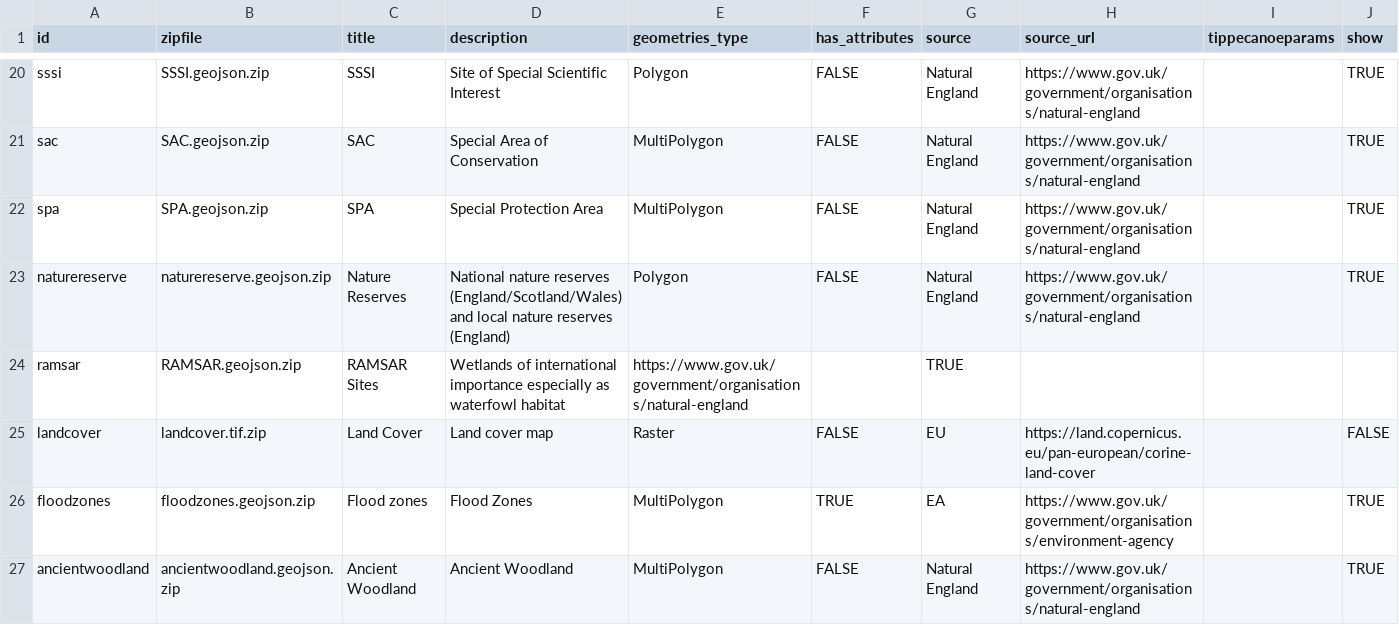
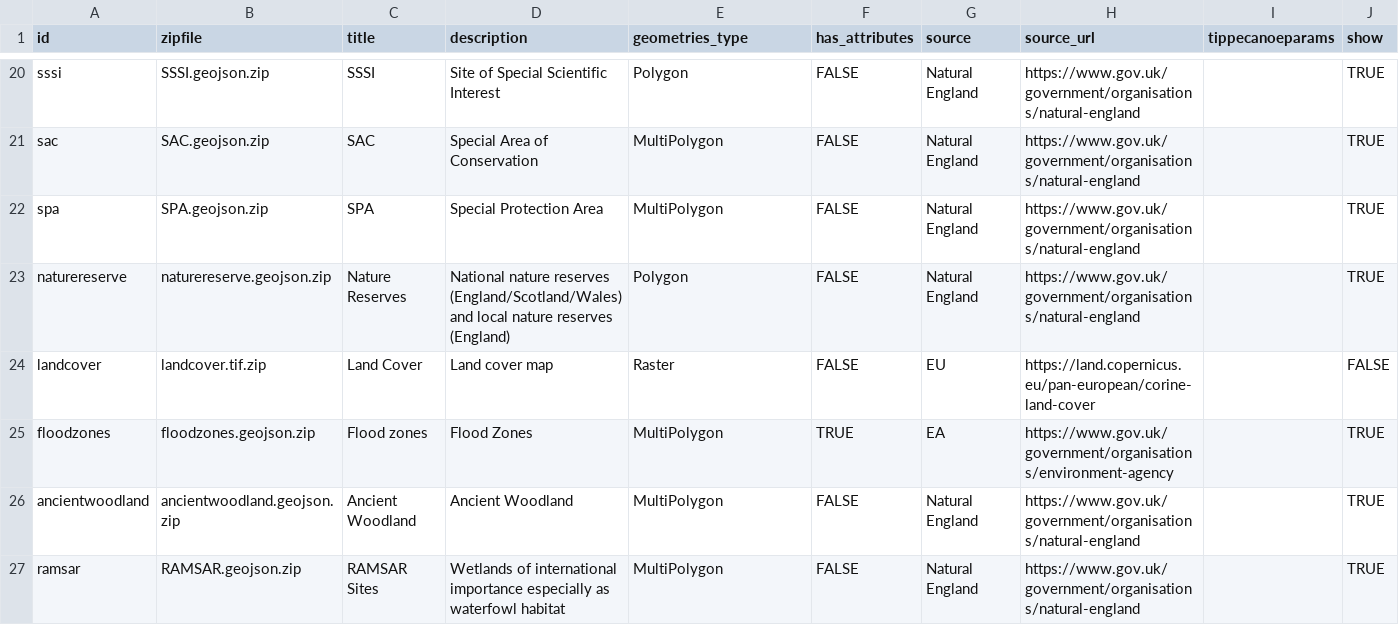
Before and after one commit to SDCA-tool/sdca-data, a CSV file: datasets.csv, drawn as a sheet; only a part is shown, gaps mark what is left out; removed rows and columns are numbered as before the commit, all else as after; the diff names each change by its address in the sheet, - before the commit and + after, or states it on an @@ line.

Commit message:
fix missing columns

```diff
--- a/datasets.csv
+++ b/datasets.csv
-row 24: ramsar | RAMSAR.geojson.zip | RAMSAR Sites | Wetlands of international importance especially as waterfowl habitat | https://www.gov.uk/government/organisations/natural-england |  | TRUE
+row 27: ramsar | RAMSAR.geojson.zip | RAMSAR Sites | Wetlands of international importance especially as waterfowl habitat | MultiPolygon | FALSE | Natural England | https://www.gov.uk/government/organisations/natural-england |  | TRUE
```
